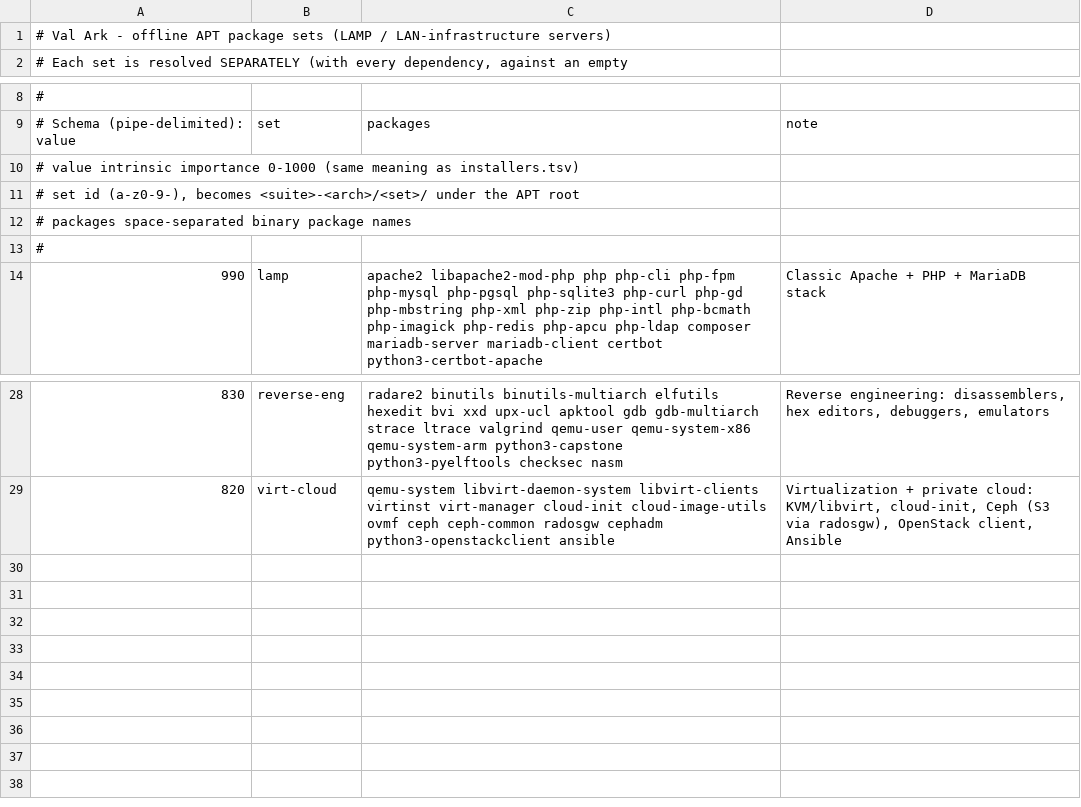
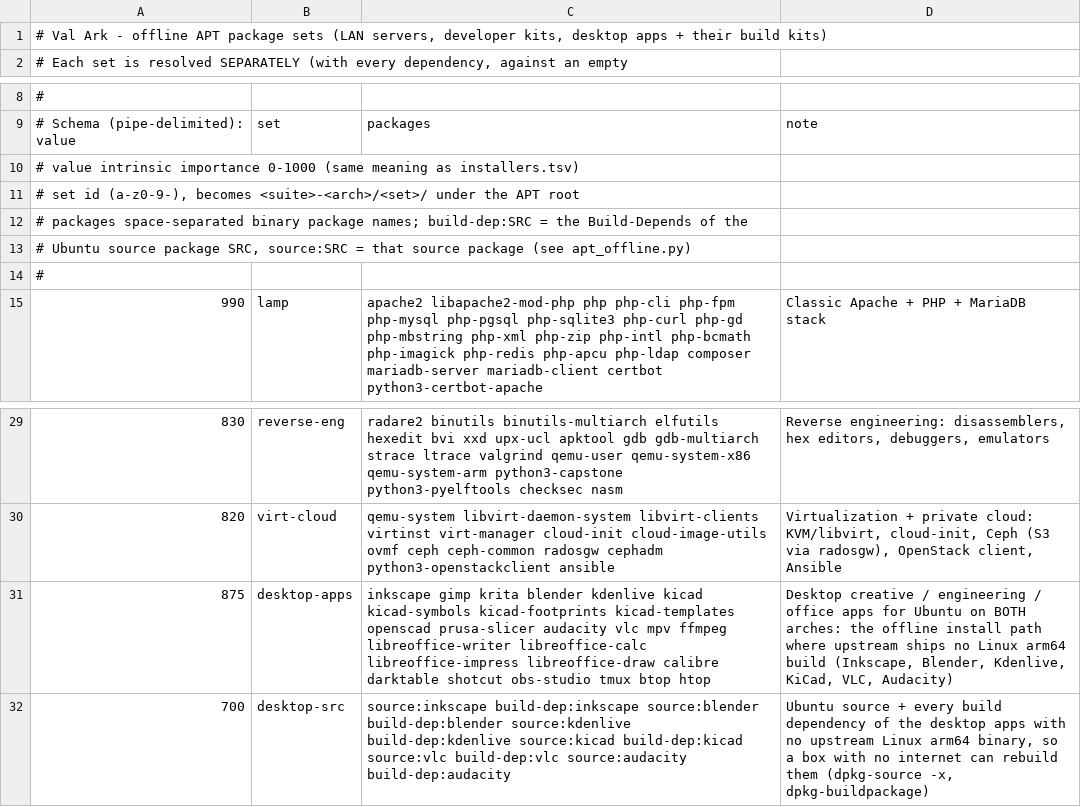
Before and after one commit to mvalancy/val-ark, a TSV file: data/apt-sets.tsv, drawn as a sheet; only a part is shown, gaps mark what is left out.

```diff
--- a/data/apt-sets.tsv
+++ b/data/apt-sets.tsv
@@ -1,2 +1,2 @@
-# Val Ark - offline APT package sets (LAMP / LAN-infrastructure servers)
+# Val Ark - offline APT package sets (LAN servers, developer kits, desktop apps + their build kits)
 # Each set is resolved SEPARATELY (with every dependency, against an empty
@@ -11,3 +11,4 @@
 #   set       id (a-z0-9-), becomes <suite>-<arch>/<set>/ under the APT root
-#   packages  space-separated binary package names
+#   packages  space-separated binary package names; build-dep:SRC = the Build-Depends of the
+#             Ubuntu source package SRC, source:SRC = that source package (see apt_offline.py)
 #
@@ -29 +30,3 @@
 820|virt-cloud|qemu-system libvirt-daemon-system libvirt-clients virtinst virt-manager cloud-init cloud-image-utils ovmf ceph ceph-common radosgw cephadm python3-openstackclient ansible|Virtualization + private cloud: KVM/libvirt, cloud-init, Ceph (S3 via radosgw), OpenStack client, Ansible
+875|desktop-apps|inkscape gimp krita blender kdenlive kicad kicad-symbols kicad-footprints kicad-templates openscad prusa-slicer audacity vlc mpv ffmpeg libreoffice-writer libreoffice-calc libreoffice-impress libreoffice-draw calibre darktable shotcut obs-studio tmux btop htop|Desktop creative / engineering / office apps for Ubuntu on BOTH arches: the offline install path where upstream ships no Linux arm64 build (Inkscape, Blender, Kdenlive, KiCad, VLC, Audacity)
+700|desktop-src|source:inkscape build-dep:inkscape source:blender build-dep:blender source:kdenlive build-dep:kdenlive source:kicad build-dep:kicad source:vlc build-dep:vlc source:audacity build-dep:audacity|Ubuntu source + every build dependency of the desktop apps with no upstream Linux arm64 binary, so a box with no internet can rebuild them (dpkg-source -x, dpkg-buildpackage)
```
Also changed, not shown: data/source-repos.tsv, 22 other files.
